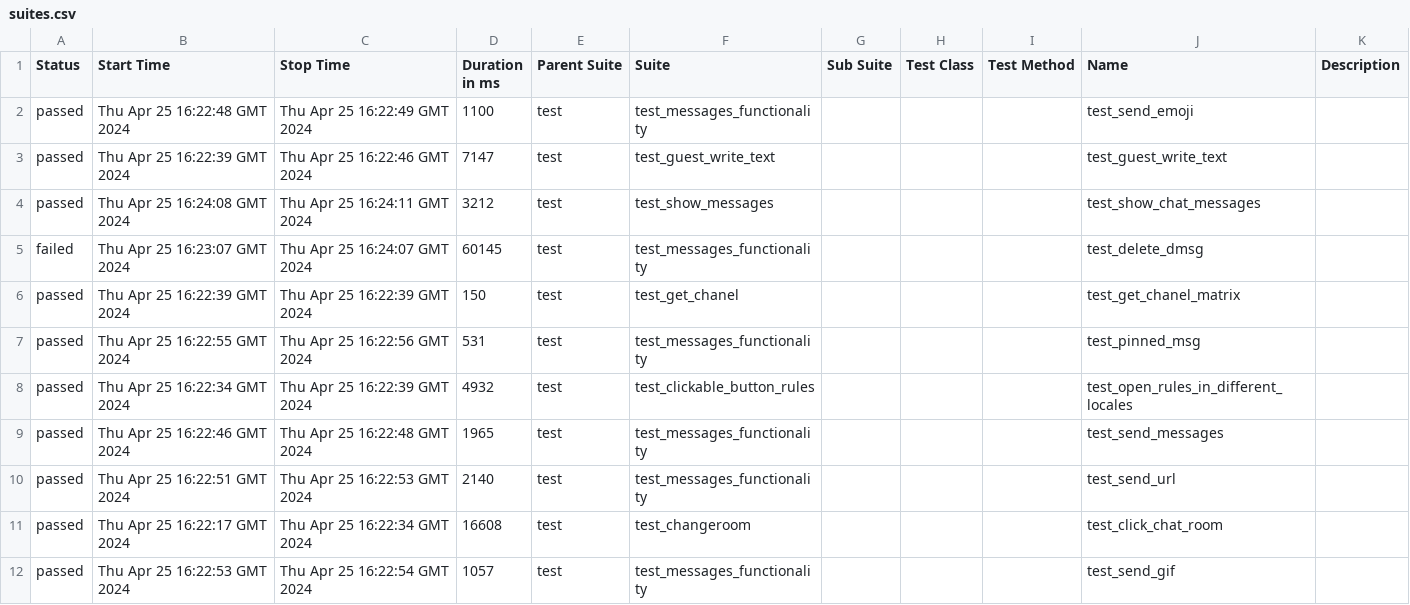
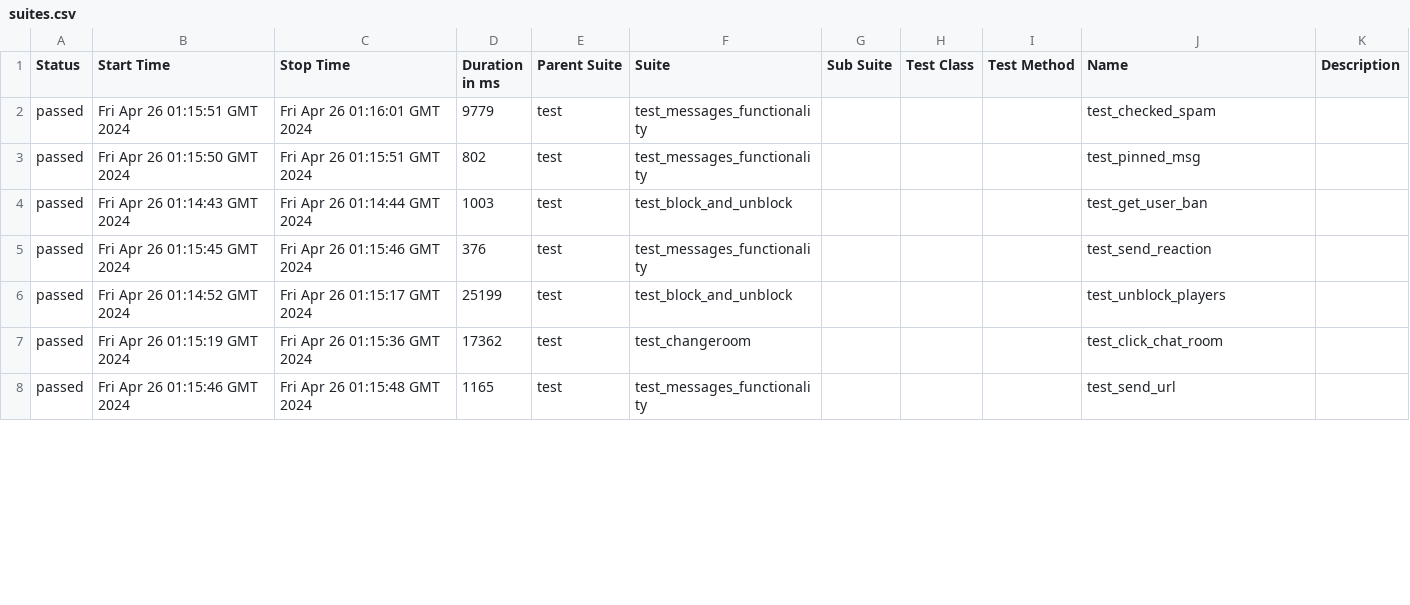
Before and after one commit to VladimirSaf95/ChatProject, a CSV file: data/suites.csv, drawn as a sheet; only a part is shown; the diff covers the shown part only.

Commit message:
Deploying to gh-pages from @ VladimirSaf95/ChatProject@da937cbf63d1af45d0021944f047c50247688d9a 🚀

```diff
--- a/data/suites.csv
+++ b/data/suites.csv
@@ -1,12 +1,8 @@
 "Status","Start Time","Stop Time","Duration in ms","Parent Suite","Suite","Sub Suite","Test Class","Test Method","Name","Description"
-"passed","Thu Apr 25 16:22:48 GMT 2024","Thu Apr 25 16:22:49 GMT 2024","1100","test","test_messages_functionality","","","","test_send_emoji",""
-"passed","Thu Apr 25 16:22:39 GMT 2024","Thu Apr 25 16:22:46 GMT 2024","7147","test","test_guest_write_text","","","","test_guest_write_text",""
-"passed","Thu Apr 25 16:24:08 GMT 2024","Thu Apr 25 16:24:11 GMT 2024","3212","test","test_show_messages","","","","test_show_chat_messages",""
-"failed","Thu Apr 25 16:23:07 GMT 2024","Thu Apr 25 16:24:07 GMT 2024","60145","test","test_messages_functionality","","","","test_delete_dmsg",""
-"passed","Thu Apr 25 16:22:39 GMT 2024","Thu Apr 25 16:22:39 GMT 2024","150","test","test_get_chanel","","","","test_get_chanel_matrix",""
-"passed","Thu Apr 25 16:22:55 GMT 2024","Thu Apr 25 16:22:56 GMT 2024","531","test","test_messages_functionality","","","","test_pinned_msg",""
-"passed","Thu Apr 25 16:22:34 GMT 2024","Thu Apr 25 16:22:39 GMT 2024","4932","test","test_clickable_button_rules","","","","test_open_rules_in_different_locales",""
-"passed","Thu Apr 25 16:22:46 GMT 2024","Thu Apr 25 16:22:48 GMT 2024","1965","test","test_messages_functionality","","","","test_send_messages",""
-"passed","Thu Apr 25 16:22:51 GMT 2024","Thu Apr 25 16:22:53 GMT 2024","2140","test","test_messages_functionality","","","","test_send_url",""
-"passed","Thu Apr 25 16:22:17 GMT 2024","Thu Apr 25 16:22:34 GMT 2024","16608","test","test_changeroom","","","","test_click_chat_room",""
-"passed","Thu Apr 25 16:22:53 GMT 2024","Thu Apr 25 16:22:54 GMT 2024","1057","test","test_messages_functionality","","","","test_send_gif",""
+"passed","Fri Apr 26 01:15:51 GMT 2024","Fri Apr 26 01:16:01 GMT 2024","9779","test","test_messages_functionality","","","","test_checked_spam",""
+"passed","Fri Apr 26 01:15:50 GMT 2024","Fri Apr 26 01:15:51 GMT 2024","802","test","test_messages_functionality","","","","test_pinned_msg",""
+"passed","Fri Apr 26 01:14:43 GMT 2024","Fri Apr 26 01:14:44 GMT 2024","1003","test","test_block_and_unblock","","","","test_get_user_ban",""
+"passed","Fri Apr 26 01:15:45 GMT 2024","Fri Apr 26 01:15:46 GMT 2024","376","test","test_messages_functionality","","","","test_send_reaction",""
+"passed","Fri Apr 26 01:14:52 GMT 2024","Fri Apr 26 01:15:17 GMT 2024","25199","test","test_block_and_unblock","","","","test_unblock_players",""
+"passed","Fri Apr 26 01:15:19 GMT 2024","Fri Apr 26 01:15:36 GMT 2024","17362","test","test_changeroom","","","","test_click_chat_room",""
+"passed","Fri Apr 26 01:15:46 GMT 2024","Fri Apr 26 01:15:48 GMT 2024","1165","test","test_messages_functionality","","","","test_send_url",""
```
Also changed, not shown: 5 added rows, 1 removed row and 53 edited cells elsewhere in this file, data/behaviors.csv, 47 other files.
